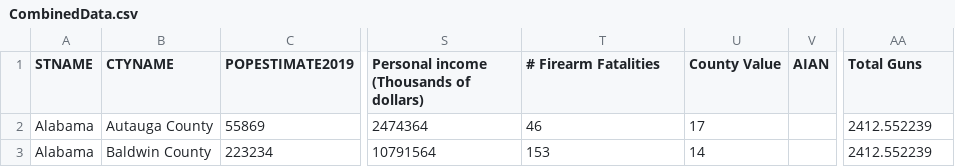
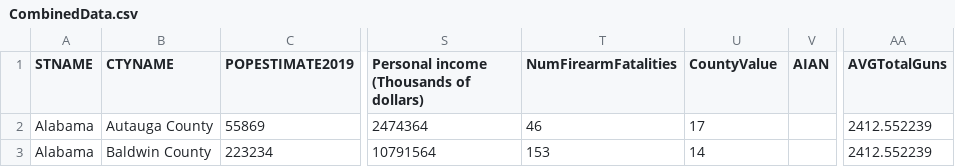
Before and after one commit to srm322/CSE160FinalProject, a CSV file: CombinedData.csv, drawn as a sheet; only a part is shown, gaps mark what is left out; the diff names each change by its address in the sheet, - before the commit and + after, or states it on an @@ line.

```diff
--- a/CombinedData.csv
+++ b/CombinedData.csv
-T1: # Firearm Fatalities
+T1: NumFirearmFatalities
-U1: County Value
+U1: CountyValue
-AA1: Total Guns
+AA1: AVGTotalGuns
```
Also changed, not shown: 1 other file.
